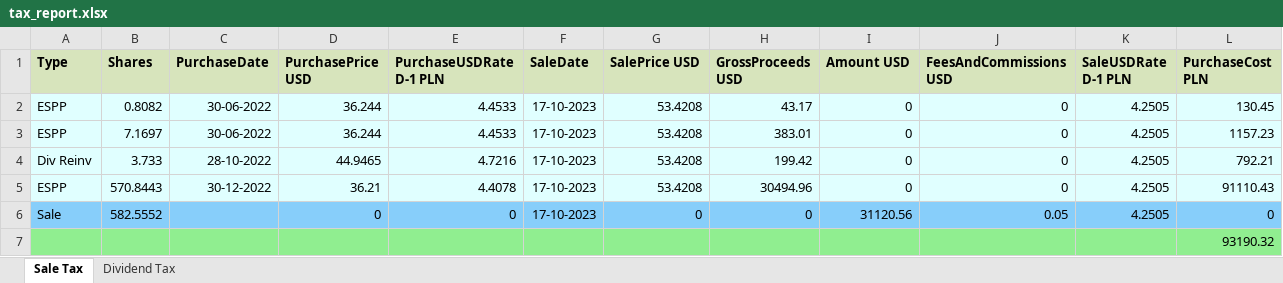
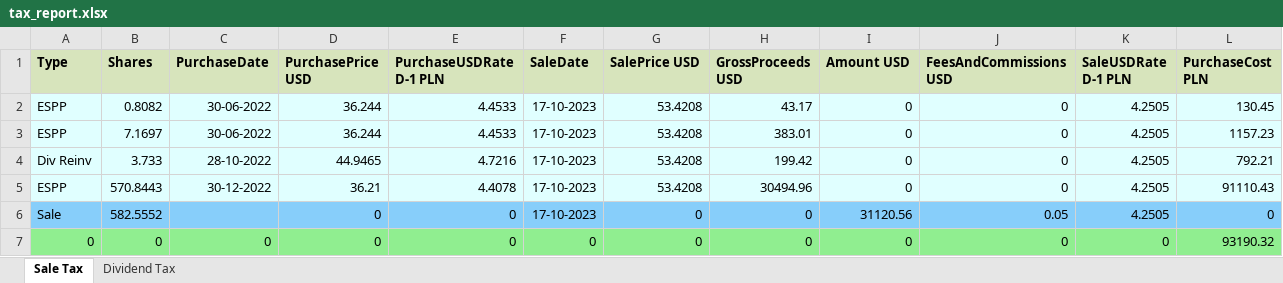
Before and after one commit to matysekg/espp-calculator, an Excel workbook: tax_report.xlsx, sheet Sale Tax, drawn as a sheet; only a part is shown; values as stored, in another font and other column widths than the file's, no borders; removed rows and columns are numbered as before the commit, all else as after; rows hold the shown columns only; the diff names each change by its address in the sheet, - before the commit and + after, or states it on an @@ line.

```diff
--- a/tax_report.xlsx (sheet Sale Tax)
+++ b/tax_report.xlsx (sheet Sale Tax)
-row 7:  |  |  |  |  |  |  |  |  |  |  | 93190.32
+row 7: 0 | 0 | 0 | 0 | 0 | 0 | 0 | 0 | 0 | 0 | 0 | 93190.32
```
Also changed, not shown: 3 other files.
